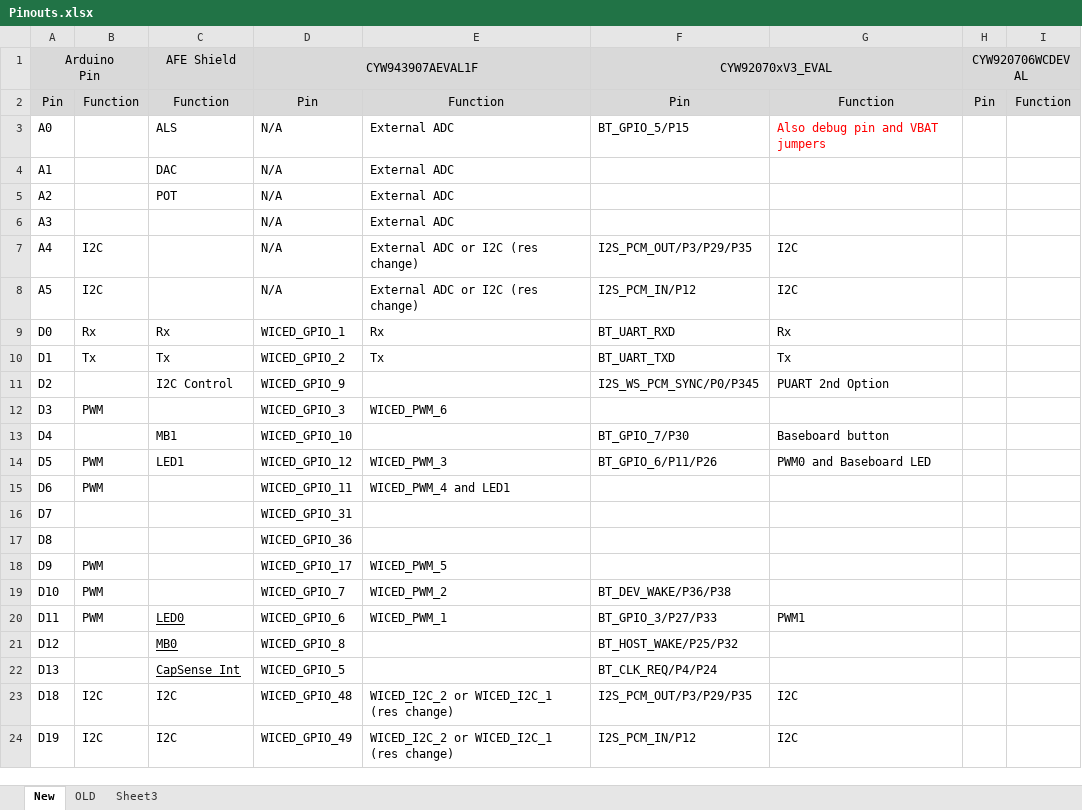
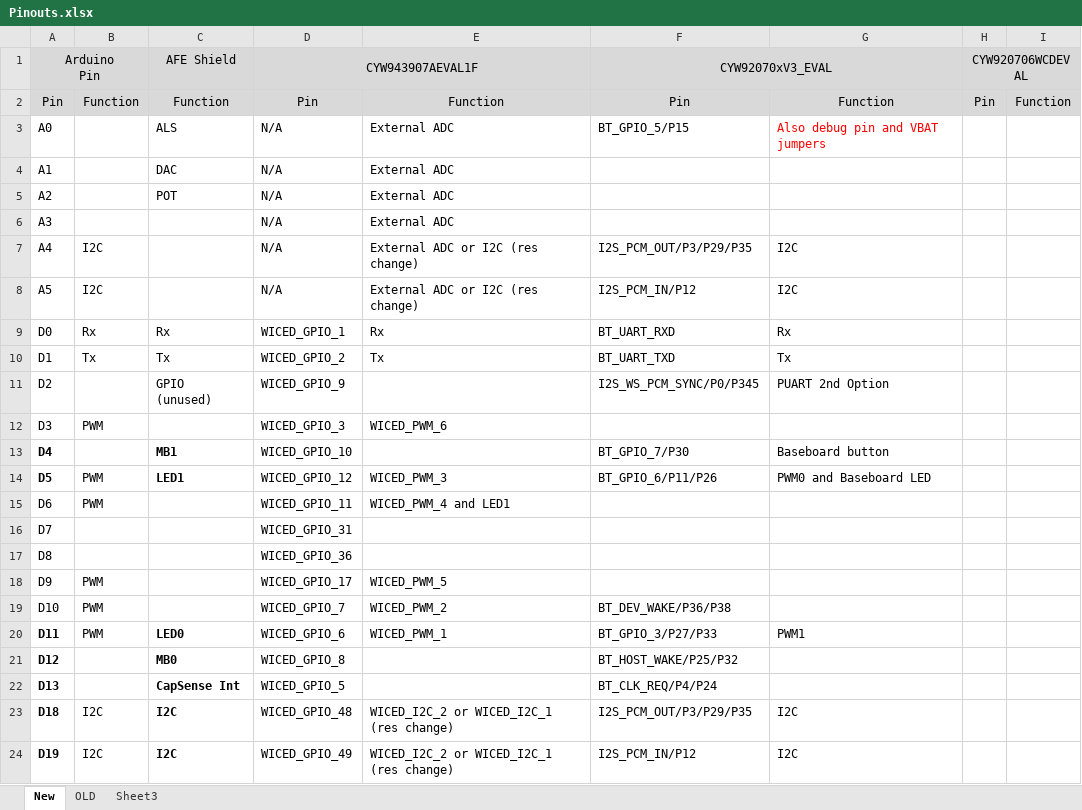
Before and after one commit to iotexpert/WW101, an Excel workbook: ww101-shield/Pinouts.xlsx, sheet New, drawn as a sheet; values as stored, in another font and other column widths than the file's, no borders; the diff names each change by its address in the sheet, - before the commit and + after, or states it on an @@ line.

```diff
--- a/ww101-shield/Pinouts.xlsx (sheet New)
+++ b/ww101-shield/Pinouts.xlsx (sheet New)
-C11: I2C Control
+C11: GPIO (unused)
-A13:A14 bold: off
+A13:A14 bold: on
-C13:C14 bold: off
+C13:C14 bold: on
-A20:A24 bold: off
+A20:A24 bold: on
-C20:C24 bold: off
+C20:C24 bold: on
-C20:C22 underline: on
+C20:C22 underline: off
```
Also changed, not shown: 2 other files.
